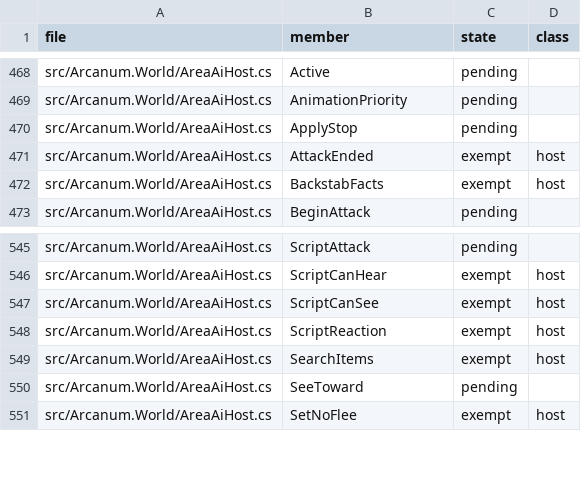
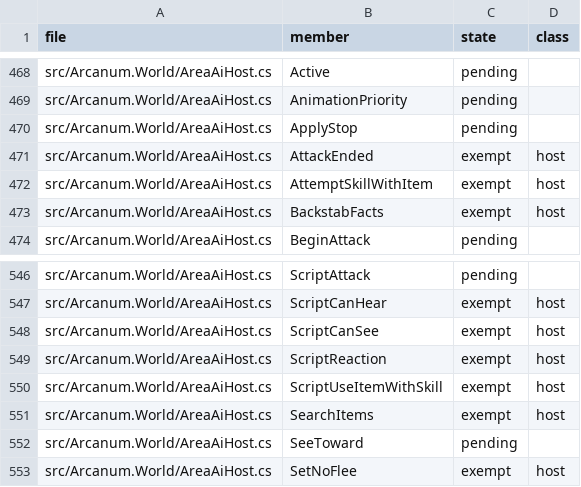
Before and after one commit to Simarglok/arcanum-steamwoven, a CSV file: docs/verification/address-methods.csv, drawn as a sheet; only a part is shown, gaps mark what is left out; the diff names each change by its address in the sheet, - before the commit and + after, or states it on an @@ line.

```diff
--- a/docs/verification/address-methods.csv
+++ b/docs/verification/address-methods.csv
+row 472: src/Arcanum.World/AreaAiHost.cs | AttemptSkillWithItem | exempt | host
+row 550: src/Arcanum.World/AreaAiHost.cs | ScriptUseItemWithSkill | exempt | host
```
Also changed, not shown: 21 other files.
